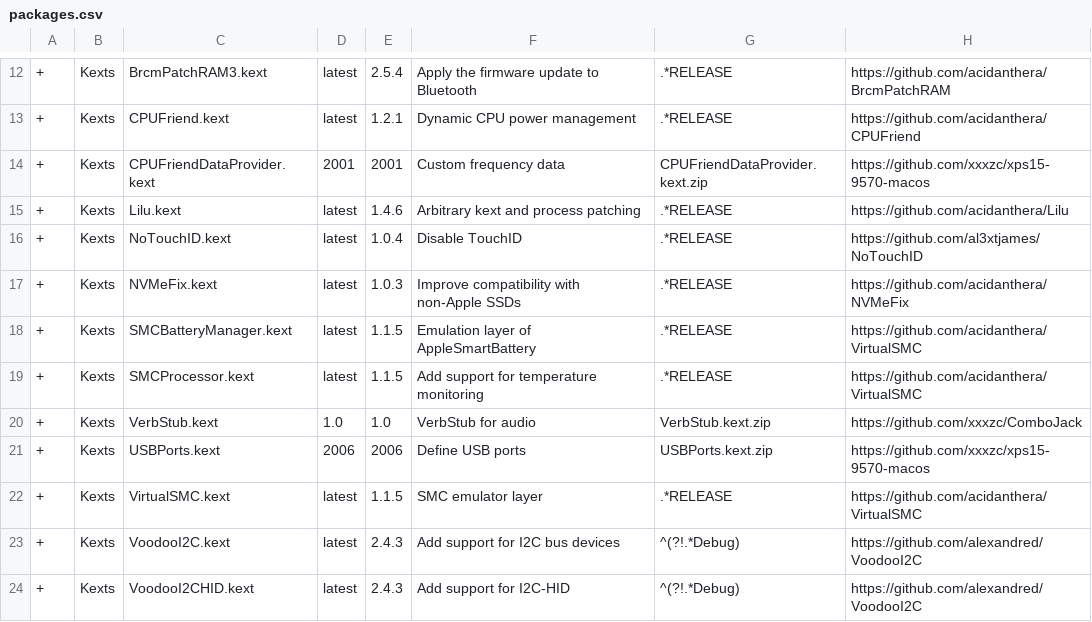
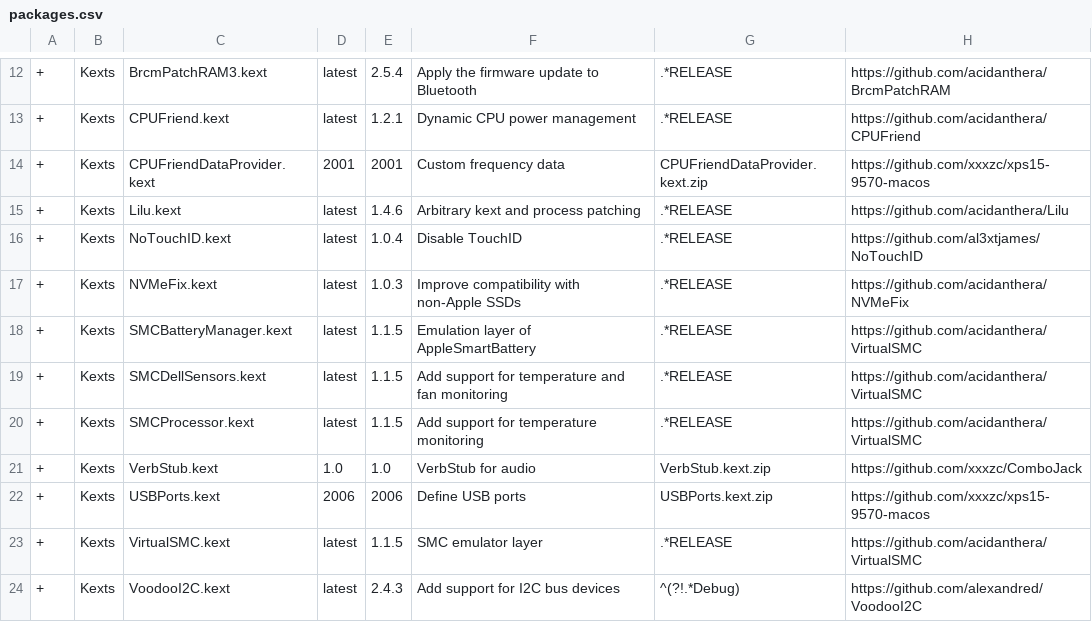
Before and after one commit to xxxzc/xps15-9570-macos, a CSV file: packages.csv, drawn as a sheet; only a part is shown, gaps mark what is left out; the shorter side is filled out with more unchanged rows; the diff names each change by its address in the sheet, - before the commit and + after, or states it on an @@ line.

Commit message:
Add SMCDellSensors.kext

```diff
--- a/packages.csv
+++ b/packages.csv
+row 19: + | Kexts | SMCDellSensors.kext | latest | 1.1.5 | Add support for temperature and fan monitoring | .*RELEASE | https://github.com/acidanthera/VirtualSMC
```
